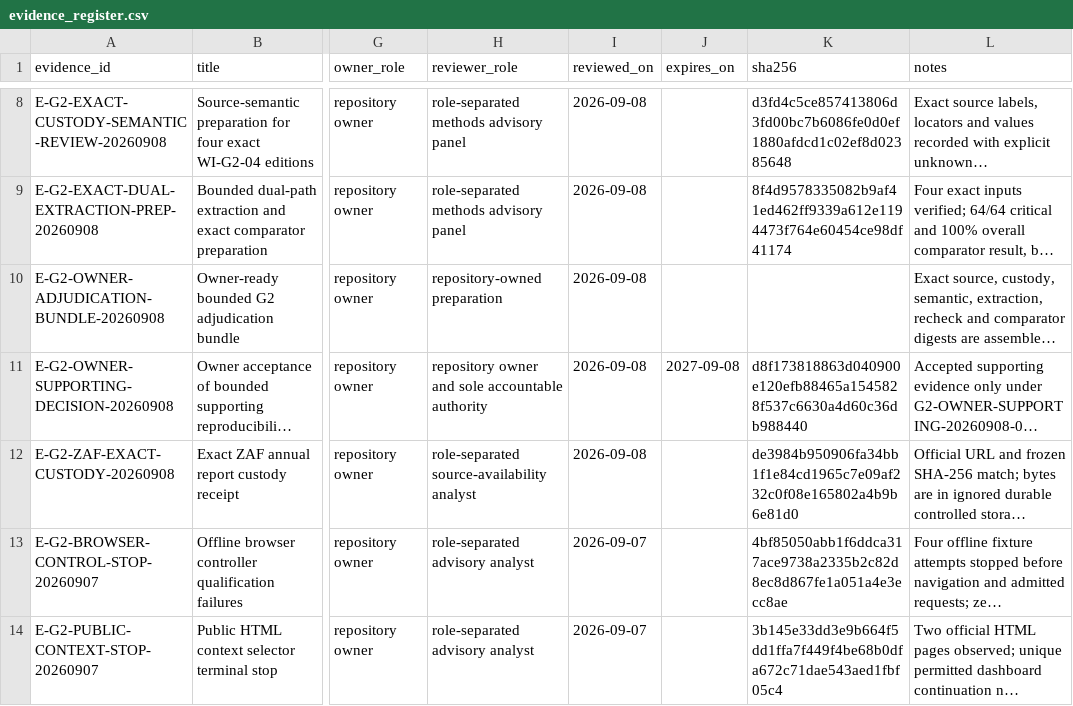
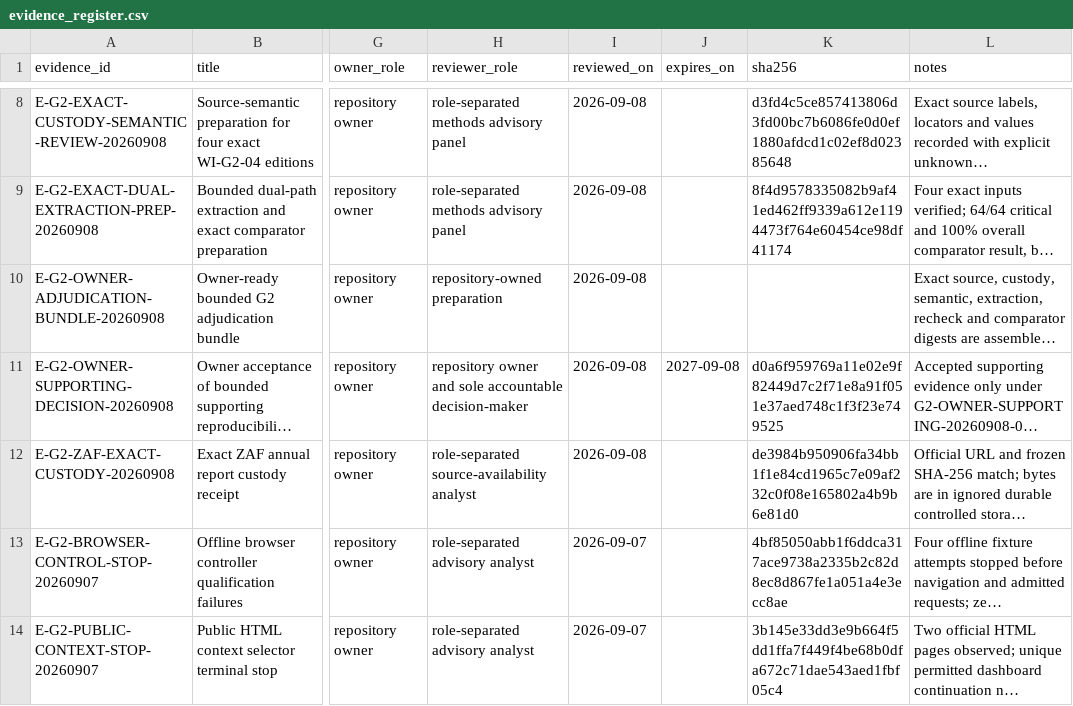
Before and after one commit to edithatogo/global-family-justice-data, a CSV file: programme/evidence_register.csv, drawn as a sheet; only a part is shown, gaps mark what is left out; long unchanged cells end in …; the diff names each change by its address in the sheet, - before the commit and + after, or states it on an @@ line.

Commit message:
fix: bind owner G2 decision to exact evidence digests

```diff
--- a/programme/evidence_register.csv
+++ b/programme/evidence_register.csv
-H11 (reviewer_role): …sole accountable authority
+H11 (reviewer_role): …sole accountable decision-maker
-K11 (sha256): d8f173818863d040900e120efb88465a1545828f537c6630a4d60c36db988440
+K11 (sha256): d0a6f959769a11e02e9f82449d7c2f71e8a91f051e37aed748c1f3f23e749525
```
Also changed, not shown: 3 other files.
